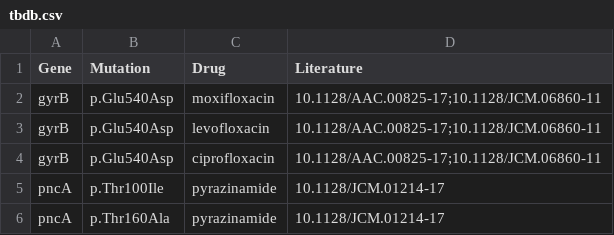
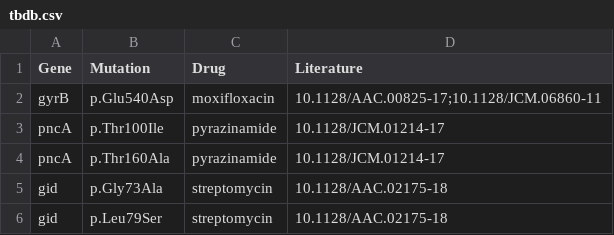
Before and after one commit to jodyphelan/tbdb, a CSV file: tbdb.csv, drawn as a sheet; only a part is shown; the shorter side is filled out with more unchanged rows; the diff names each change by its address in the sheet, - before the commit and + after, or states it on an @@ line.

Commit message:
remove cipro/levo for gyrB Glu540Asp

```diff
--- a/tbdb.csv
+++ b/tbdb.csv
-row 3: gyrB | p.Glu540Asp | levofloxacin | 10.1128/AAC.00825-17;10.1128/JCM.06860-11
-row 4: gyrB | p.Glu540Asp | ciprofloxacin | 10.1128/AAC.00825-17;10.1128/JCM.06860-11
```
